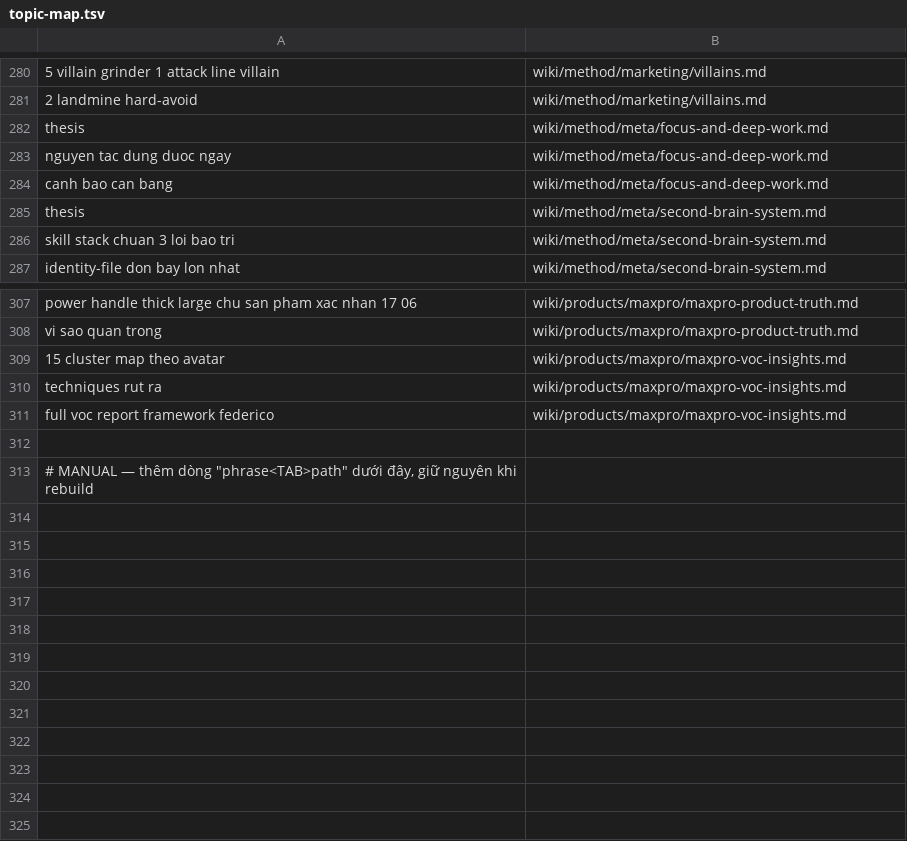
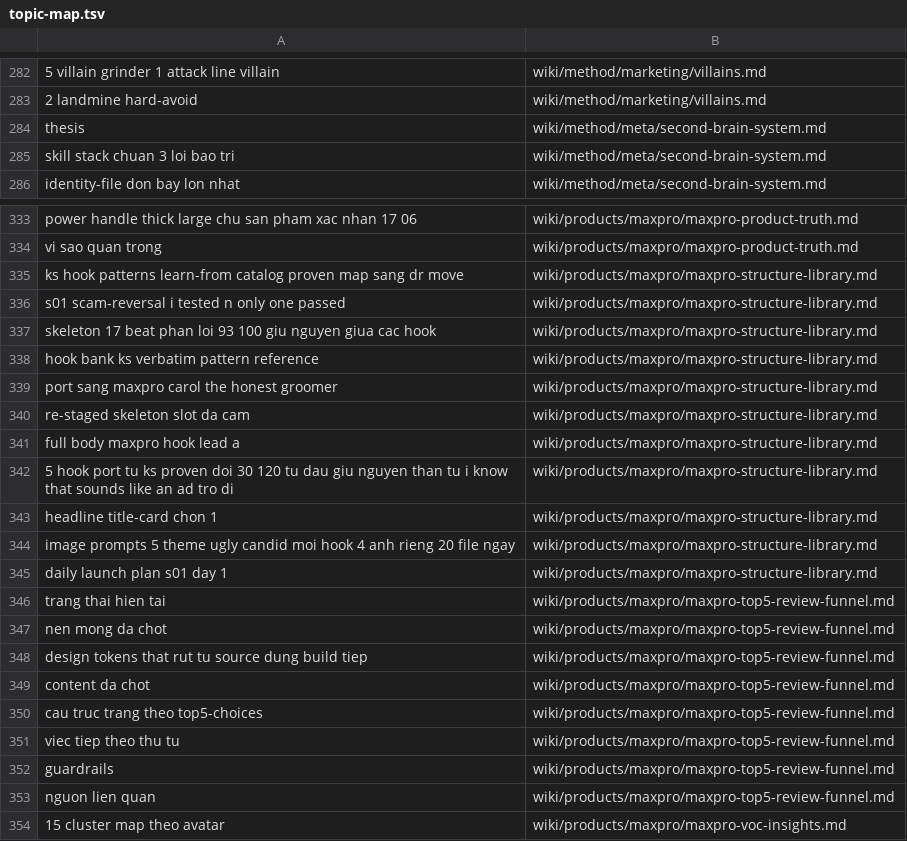
Before and after one commit to unicorn-monster/obsidian-huy, a TSV file: .brain/topic-map.tsv, drawn as a sheet; only a part is shown, gaps mark what is left out; the shorter side is filled out with more unchanged rows; removed rows and columns are numbered as before the commit, all else as after; the diff covers the shown part only; the diff names each change by its address in the sheet, - before the commit and + after, or states it on an @@ line.

```diff
--- a/.brain/topic-map.tsv
+++ b/.brain/topic-map.tsv
-row 282: thesis | wiki/method/meta/focus-and-deep-work.md
-row 283: nguyen tac dung duoc ngay | wiki/method/meta/focus-and-deep-work.md
-row 284: canh bao can bang | wiki/method/meta/focus-and-deep-work.md
+row 335: ks hook patterns learn-from catalog proven map sang dr move | wiki/products/maxpro/maxpro-structure-library.md
+row 336: s01 scam-reversal i tested n only one passed | wiki/products/maxpro/maxpro-structure-library.md
+row 337: skeleton 17 beat phan loi 93 100 giu nguyen giua cac hook | wiki/products/maxpro/maxpro-structure-library.md
+row 338: hook bank ks verbatim pattern reference | wiki/products/maxpro/maxpro-structure-library.md
+row 339: port sang maxpro carol the honest groomer | wiki/products/maxpro/maxpro-structure-library.md
+row 340: re-staged skeleton slot da cam | wiki/products/maxpro/maxpro-structure-library.md
+row 341: full body maxpro hook lead a | wiki/products/maxpro/maxpro-structure-library.md
+row 342: 5 hook port tu ks proven doi 30 120 tu dau giu nguyen than tu i know that sounds like an ad tro di | wiki/products/maxpro/maxpro-structure-library.md
+row 343: headline title-card chon 1 | wiki/products/maxpro/maxpro-structure-library.md
+row 344: image prompts 5 theme ugly candid moi hook 4 anh rieng 20 file ngay | wiki/products/maxpro/maxpro-structure-library.md
+row 345: daily launch plan s01 day 1 | wiki/products/maxpro/maxpro-structure-library.md
+row 346: trang thai hien tai | wiki/products/maxpro/maxpro-top5-review-funnel.md
+row 347: nen mong da chot | wiki/products/maxpro/maxpro-top5-review-funnel.md
+row 348: design tokens that rut tu source dung build tiep | wiki/products/maxpro/maxpro-top5-review-funnel.md
+row 349: content da chot | wiki/products/maxpro/maxpro-top5-review-funnel.md
+row 350: cau truc trang theo top5-choices | wiki/products/maxpro/maxpro-top5-review-funnel.md
+row 351: viec tiep theo thu tu | wiki/products/maxpro/maxpro-top5-review-funnel.md
+row 352: guardrails | wiki/products/maxpro/maxpro-top5-review-funnel.md
+row 353: nguon lien quan | wiki/products/maxpro/maxpro-top5-review-funnel.md
```
Also changed, not shown: 29 added rows and 1 edited cell elsewhere in this file, .brain/catalogue.tsv, 40 other files.
